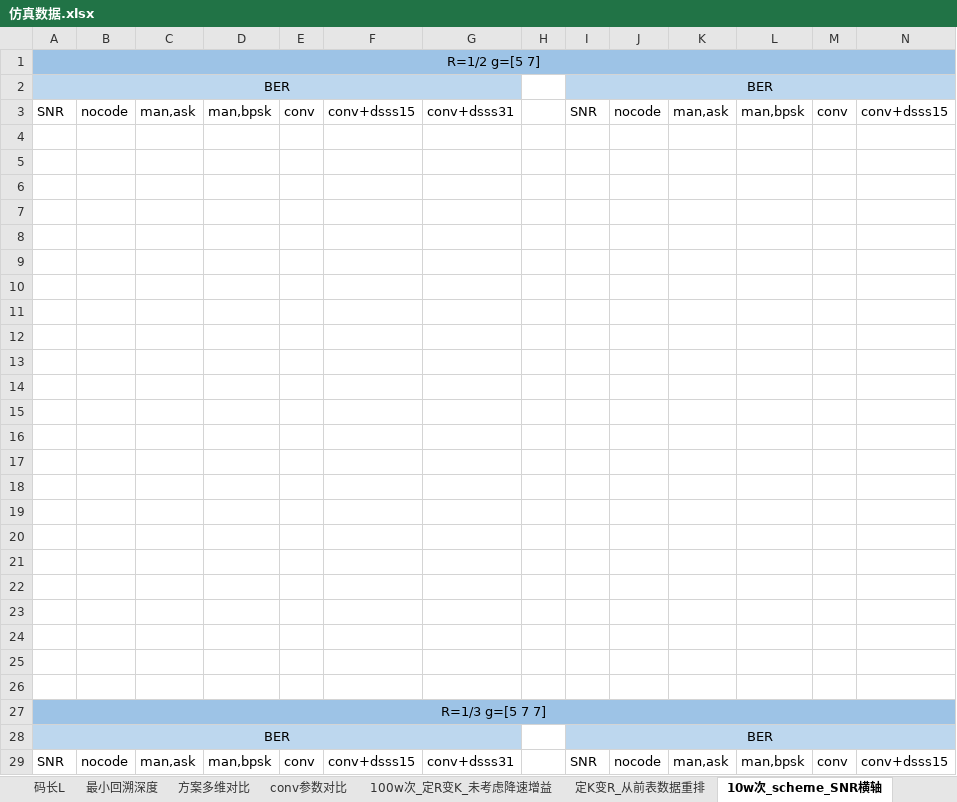
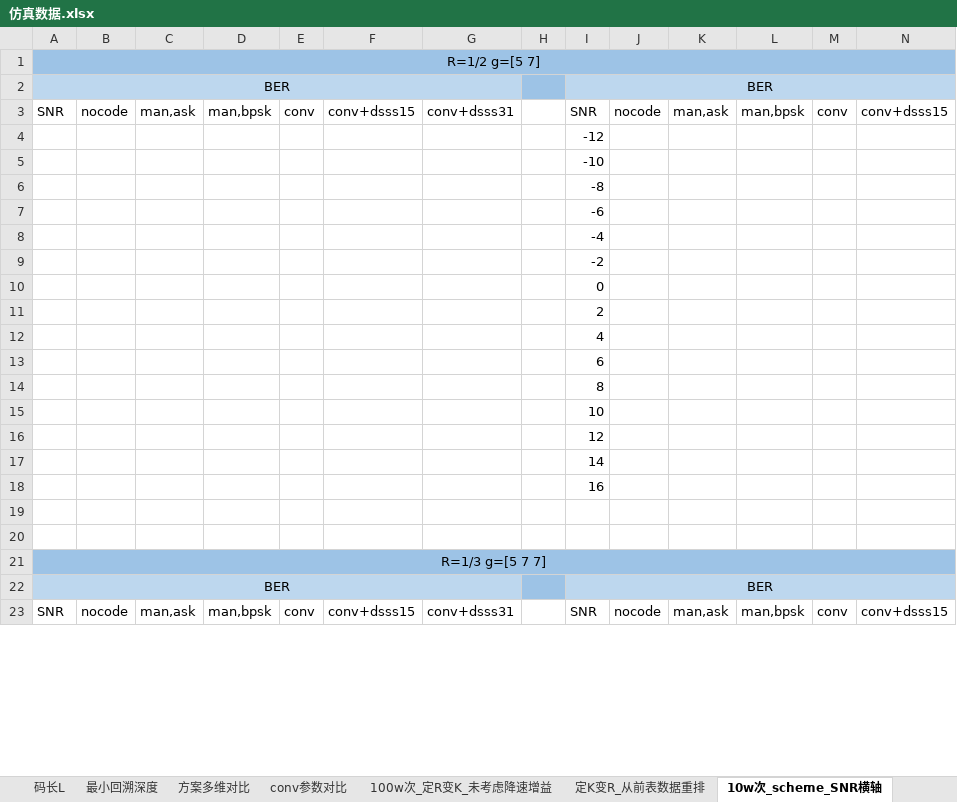
Before and after one commit to Ser-Wang/Convolutional-Code_Spread-Spectrum-Communication_Matlab-Verilog, an Excel workbook: Mat_sim_results/250325重新仿真/仿真数据.xlsx, sheet 10w次_scheme_SNR横轴, drawn as a sheet; only a part is shown; values as stored, in another font and other column widths than the file's, no borders; removed rows and columns are numbered as before the commit, all else as after; rows hold the shown columns only; the diff covers the shown part only; the diff names each change by its address in the sheet, - before the commit and + after, or states it on an @@ line.

```diff
--- a/Mat_sim_results/250325重新仿真/仿真数据.xlsx (sheet 10w次_scheme_SNR横轴)
+++ b/Mat_sim_results/250325重新仿真/仿真数据.xlsx (sheet 10w次_scheme_SNR横轴)
-H2 fill: none
+H2 fill: #9DC3E6
-I4: (empty)
+I4: -12
-I5: (empty)
+I5: -10
-I6: (empty)
+I6: -8
-I7: (empty)
+I7: -6
-I8: (empty)
+I8: -4
-I9: (empty)
+I9: -2
-I10: (empty)
+I10: 0
-I11: (empty)
+I11: 2
-I12: (empty)
+I12: 4
-I13: (empty)
+I13: 6
-I14: (empty)
+I14: 8
-I15: (empty)
+I15: 10
-I16: (empty)
+I16: 12
-I17: (empty)
+I17: 14
-I18: (empty)
+I18: 16
-row 19: (empty)
-row 20: (empty)
-row 21: (empty)
-row 22: (empty)
-row 23: (empty)
-row 24: (empty)
-H22 fill: none
+H22 fill: #9DC3E6
```
Also changed, not shown: 4 removed rows, 210 edited cells and cell formats elsewhere in this sheet, 8 other files.
